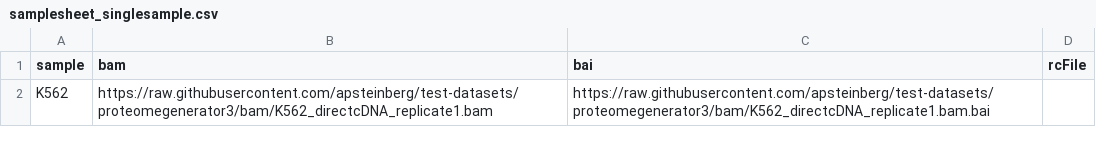
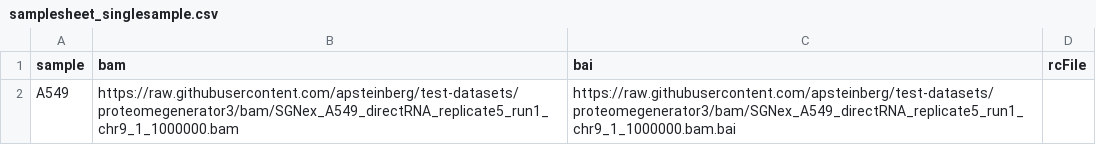
Before and after one commit to apsteinberg/test-datasets, a CSV file: samplesheet_singlesample.csv, drawn as a sheet; removed rows and columns are numbered as before the commit, all else as after; the diff names each change by its address in the sheet, - before the commit and + after, or states it on an @@ line.

Commit message:
bambu test dataset

```diff
--- a/samplesheet_singlesample.csv
+++ b/samplesheet_singlesample.csv
-row 2: K562 | https://raw.githubusercontent.com/apsteinberg/test-datasets/proteomegenerator3/bam/K562_directcDNA_replicate1.bam | https://raw.githubusercontent.com/apsteinberg/test-datasets/proteomegenerator3/bam/K562_directcDNA_replicate1.bam.bai
+row 2: A549 | https://raw.githubusercontent.com/apsteinberg/test-datasets/proteomegenerator3/bam/SGNex_A549_directRNA_replicate5_run1_chr9_1_1000000.bam | https://raw.githubusercontent.com/apsteinberg/test-datasets/proteomegenerator3/bam/SGNex_A549_directRNA_replicate5_run1_chr9_1_1000000.bam.bai
```
Also changed, not shown: 5 other files.
